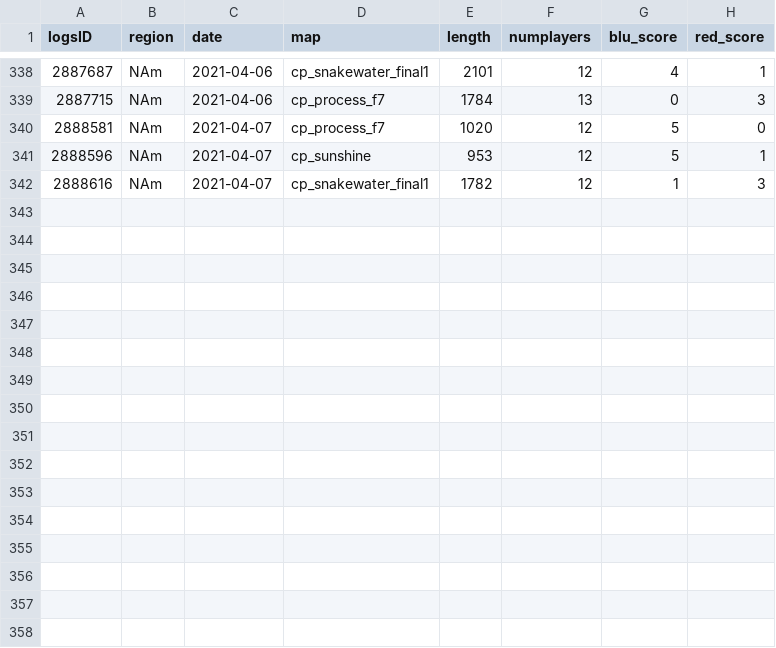
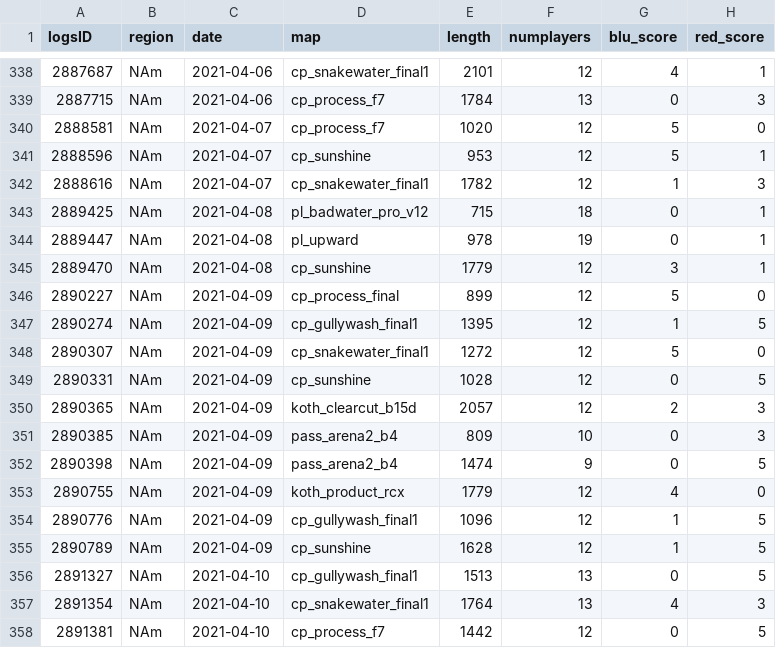
Before and after one commit to shelchang/tf2cc-data, a CSV file: matches.csv, drawn as a sheet; only a part is shown, gaps mark what is left out; the diff names each change by its address in the sheet, - before the commit and + after, or states it on an @@ line.

```diff
--- a/matches.csv
+++ b/matches.csv
+row 343: 2889425 | NAm | 2021-04-08 | pl_badwater_pro_v12 | 715 | 18 | 0 | 1
+row 344: 2889447 | NAm | 2021-04-08 | pl_upward | 978 | 19 | 0 | 1
+row 345: 2889470 | NAm | 2021-04-08 | cp_sunshine | 1779 | 12 | 3 | 1
+row 346: 2890227 | NAm | 2021-04-09 | cp_process_final | 899 | 12 | 5 | 0
+row 347: 2890274 | NAm | 2021-04-09 | cp_gullywash_final1 | 1395 | 12 | 1 | 5
+row 348: 2890307 | NAm | 2021-04-09 | cp_snakewater_final1 | 1272 | 12 | 5 | 0
+row 349: 2890331 | NAm | 2021-04-09 | cp_sunshine | 1028 | 12 | 0 | 5
+row 350: 2890365 | NAm | 2021-04-09 | koth_clearcut_b15d | 2057 | 12 | 2 | 3
+row 351: 2890385 | NAm | 2021-04-09 | pass_arena2_b4 | 809 | 10 | 0 | 3
+row 352: 2890398 | NAm | 2021-04-09 | pass_arena2_b4 | 1474 | 9 | 0 | 5
+row 353: 2890755 | NAm | 2021-04-09 | koth_product_rcx | 1779 | 12 | 4 | 0
+row 354: 2890776 | NAm | 2021-04-09 | cp_gullywash_final1 | 1096 | 12 | 1 | 5
+row 355: 2890789 | NAm | 2021-04-09 | cp_sunshine | 1628 | 12 | 1 | 5
+row 356: 2891327 | NAm | 2021-04-10 | cp_gullywash_final1 | 1513 | 13 | 0 | 5
+row 357: 2891354 | NAm | 2021-04-10 | cp_snakewater_final1 | 1764 | 13 | 4 | 3
+row 358: 2891381 | NAm | 2021-04-10 | cp_process_f7 | 1442 | 12 | 0 | 5
```
Also changed, not shown: persons.csv, 2 other files.
